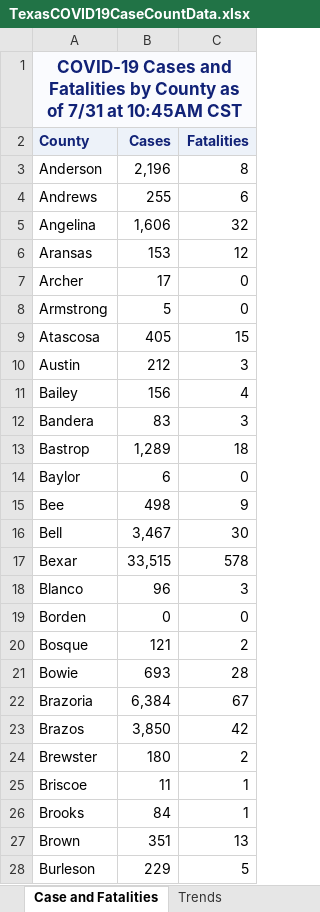
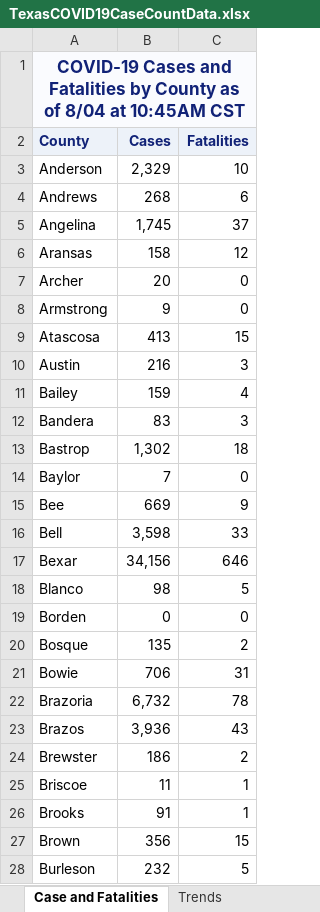
Before and after one commit to joetidwell/COVID, an Excel workbook: data/TexasCOVID19CaseCountData.xlsx, sheet Case and Fatalities, drawn as a sheet; only a part is shown; values as stored, in another font and other column widths than the file's, no borders; the diff covers the shown part only; the diff names each change by its address in the sheet, - before the commit and + after, or states it on an @@ line.

```diff
--- a/data/TexasCOVID19CaseCountData.xlsx (sheet Case and Fatalities)
+++ b/data/TexasCOVID19CaseCountData.xlsx (sheet Case and Fatalities)
-A1 (County): …as of 7/31 at 10:45AM…
+A1 (County): …as of 8/04 at 10:45AM…
-B3 (Cases): 2,196
+B3 (Cases): 2,329
-C3 (Fatalities): 8
+C3 (Fatalities): 10
-B4 (Cases): 255
+B4 (Cases): 268
-B5 (Cases): 1,606
+B5 (Cases): 1,745
-C5 (Fatalities): 32
+C5 (Fatalities): 37
-B6 (Cases): 153
+B6 (Cases): 158
-B7 (Cases): 17
+B7 (Cases): 20
-B8 (Cases): 5
+B8 (Cases): 9
-B9 (Cases): 405
+B9 (Cases): 413
-B10 (Cases): 212
+B10 (Cases): 216
-B11 (Cases): 156
+B11 (Cases): 159
-B13 (Cases): 1,289
+B13 (Cases): 1,302
-B14 (Cases): 6
+B14 (Cases): 7
-B15 (Cases): 498
+B15 (Cases): 669
-B16 (Cases): 3,467
+B16 (Cases): 3,598
-C16 (Fatalities): 30
+C16 (Fatalities): 33
-B17 (Cases): 33,515
+B17 (Cases): 34,156
-C17 (Fatalities): 578
+C17 (Fatalities): 646
-B18 (Cases): 96
+B18 (Cases): 98
-C18 (Fatalities): 3
+C18 (Fatalities): 5
-B20 (Cases): 121
+B20 (Cases): 135
-B21 (Cases): 693
+B21 (Cases): 706
-C21 (Fatalities): 28
+C21 (Fatalities): 31
-B22 (Cases): 6,384
+B22 (Cases): 6,732
-C22 (Fatalities): 67
+C22 (Fatalities): 78
-B23 (Cases): 3,850
+B23 (Cases): 3,936
-C23 (Fatalities): 42
+C23 (Fatalities): 43
-B24 (Cases): 180
+B24 (Cases): 186
-B26 (Cases): 84
+B26 (Cases): 91
-B27 (Cases): 351
+B27 (Cases): 356
-C27 (Fatalities): 13
+C27 (Fatalities): 15
-B28 (Cases): 229
+B28 (Cases): 232
```
Also changed, not shown: 283 edited cells elsewhere in this sheet, sheet Trends, sheet Tests by day, sheet Cases by Age Group, sheet Fatalities by Age Group, sheet Cases by RaceEthnicity, sheet Fatalities by Race-Ethnicity, 7 more sheets, data/COVID-19OutbreaksinLong-termCareFacilities.xlsx, data/TexasCOVID19DailyCountyCaseCountData.xlsx, 4 other files.
